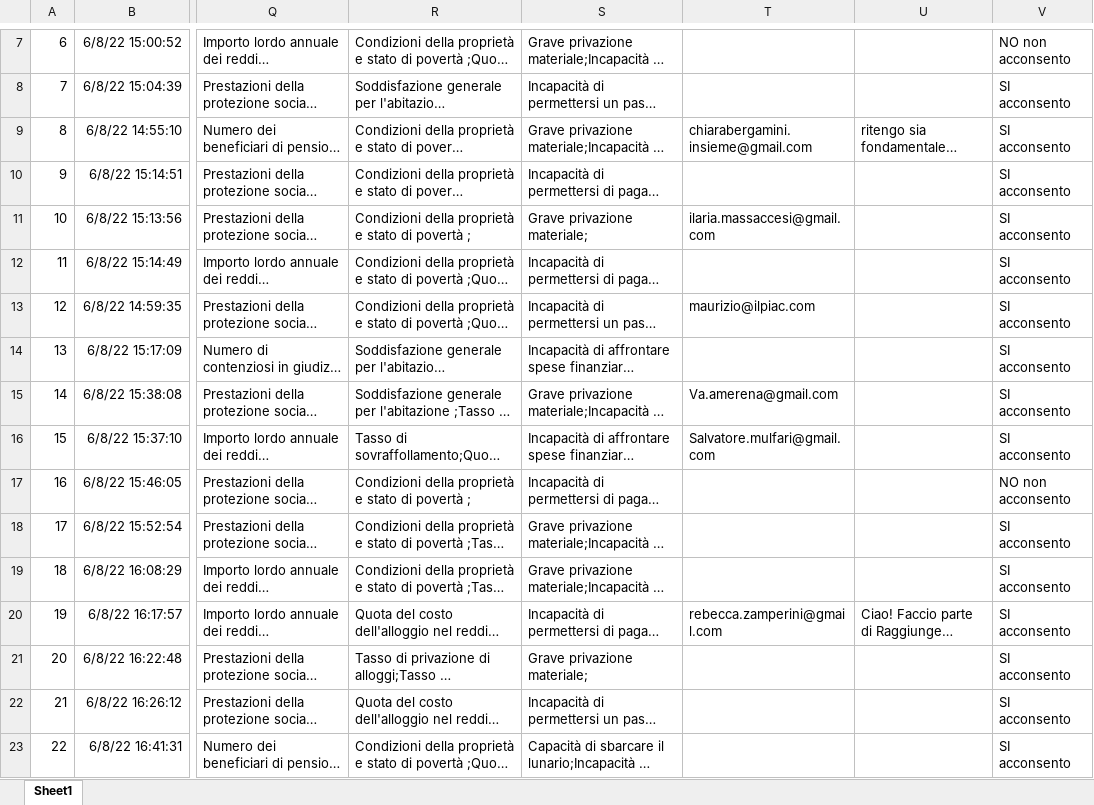
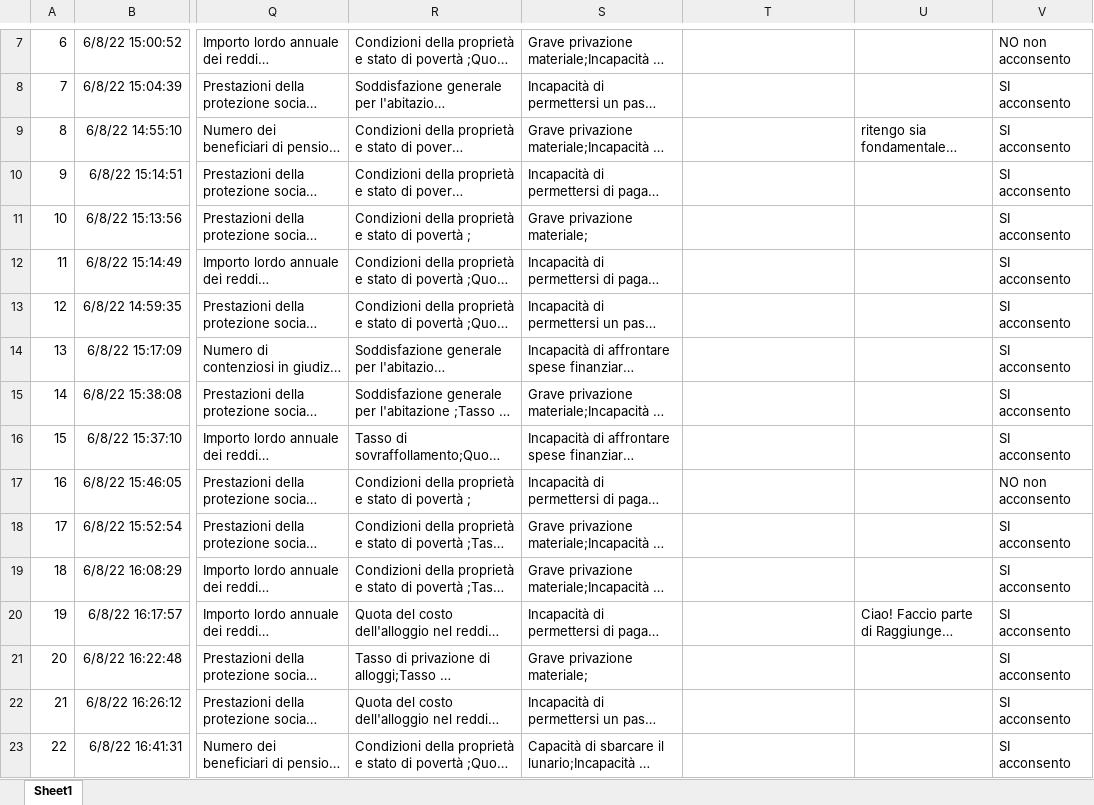
Before and after one commit to simonabisiani/data_disabilities, an Excel workbook: sondaggio.xlsx, sheet Sheet1, drawn as a sheet; only a part is shown, gaps mark what is left out; long unchanged cells end in …; values as stored, in another font and other column widths than the file's, no borders; table styles not drawn; the diff covers the shown part only; the diff names each change by its address in the sheet, - before the commit and + after, or states it on an @@ line.

```diff
--- a/sondaggio.xlsx (sheet Sheet1)
+++ b/sondaggio.xlsx (sheet Sheet1)
-T9: chiarabergamini.insieme@gmail.com
+T9: (empty)
-T11: ilaria.massaccesi@gmail.com
+T11: (empty)
-T13: maurizio@ilpiac.com
+T13: (empty)
-T15: Va.amerena@gmail.com
+T15: (empty)
-T16: Salvatore.mulfari@gmail.com
+T16: (empty)
-T20: rebecca.zamperini@gmail.com
+T20: (empty)
```
Also changed, not shown: 63 edited cells elsewhere in this sheet.
